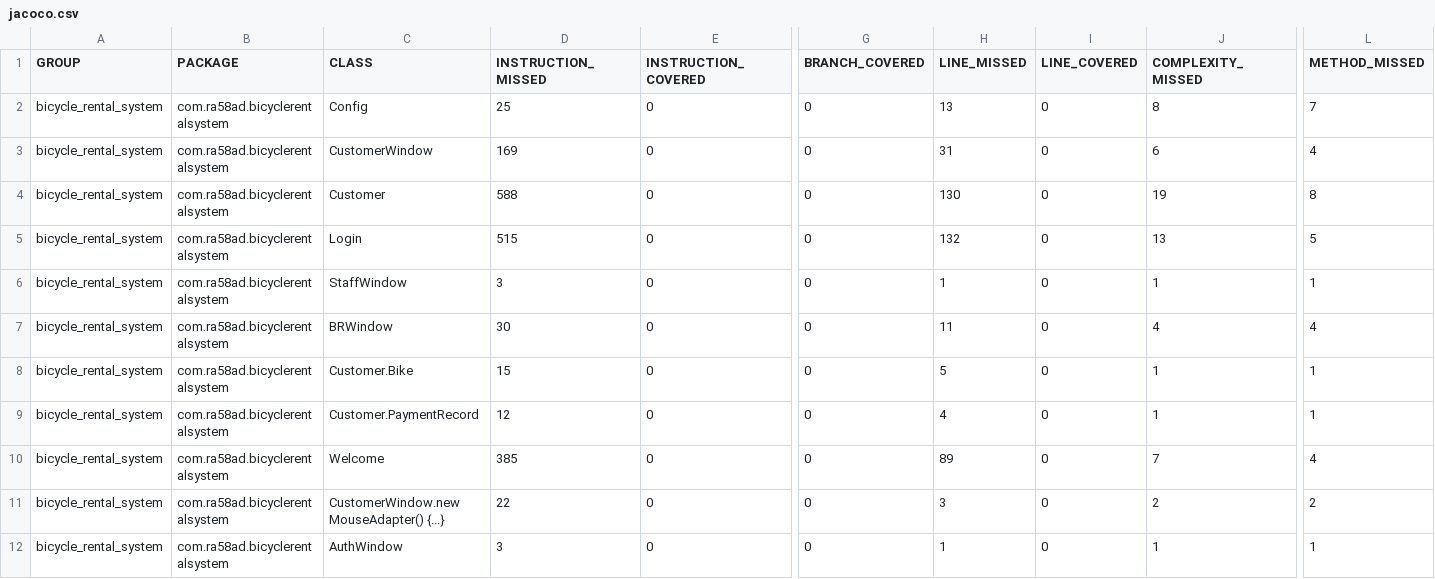
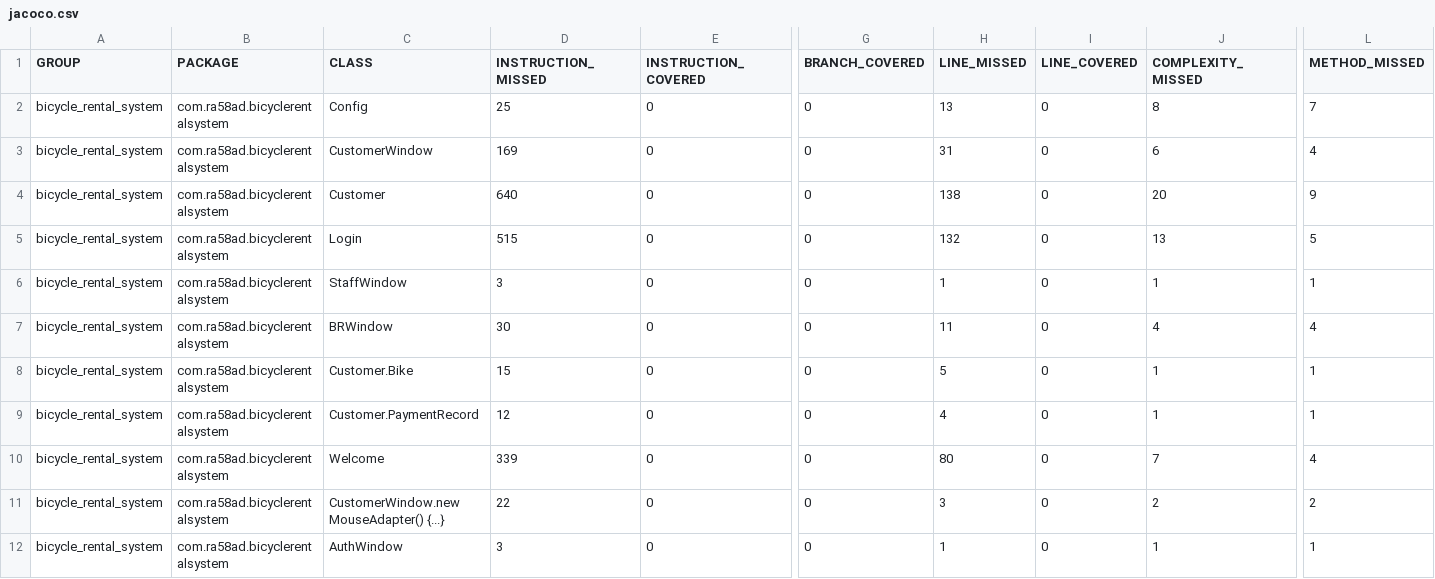
Before and after one commit to Ra58ad/Bicycle-Rental, a CSV file: target/site/jacoco/jacoco.csv, drawn as a sheet; only a part is shown, gaps mark what is left out; the diff names each change by its address in the sheet, - before the commit and + after, or states it on an @@ line.

```diff
--- a/target/site/jacoco/jacoco.csv
+++ b/target/site/jacoco/jacoco.csv
-D4 (INSTRUCTION_MISSED): 588
+D4 (INSTRUCTION_MISSED): 640
-H4 (LINE_MISSED): 130
+H4 (LINE_MISSED): 138
-J4 (COMPLEXITY_MISSED): 19
+J4 (COMPLEXITY_MISSED): 20
-L4 (METHOD_MISSED): 8
+L4 (METHOD_MISSED): 9
-D10 (INSTRUCTION_MISSED): 385
+D10 (INSTRUCTION_MISSED): 339
-H10 (LINE_MISSED): 89
+H10 (LINE_MISSED): 80
```
Also changed, not shown: 21 other files.
